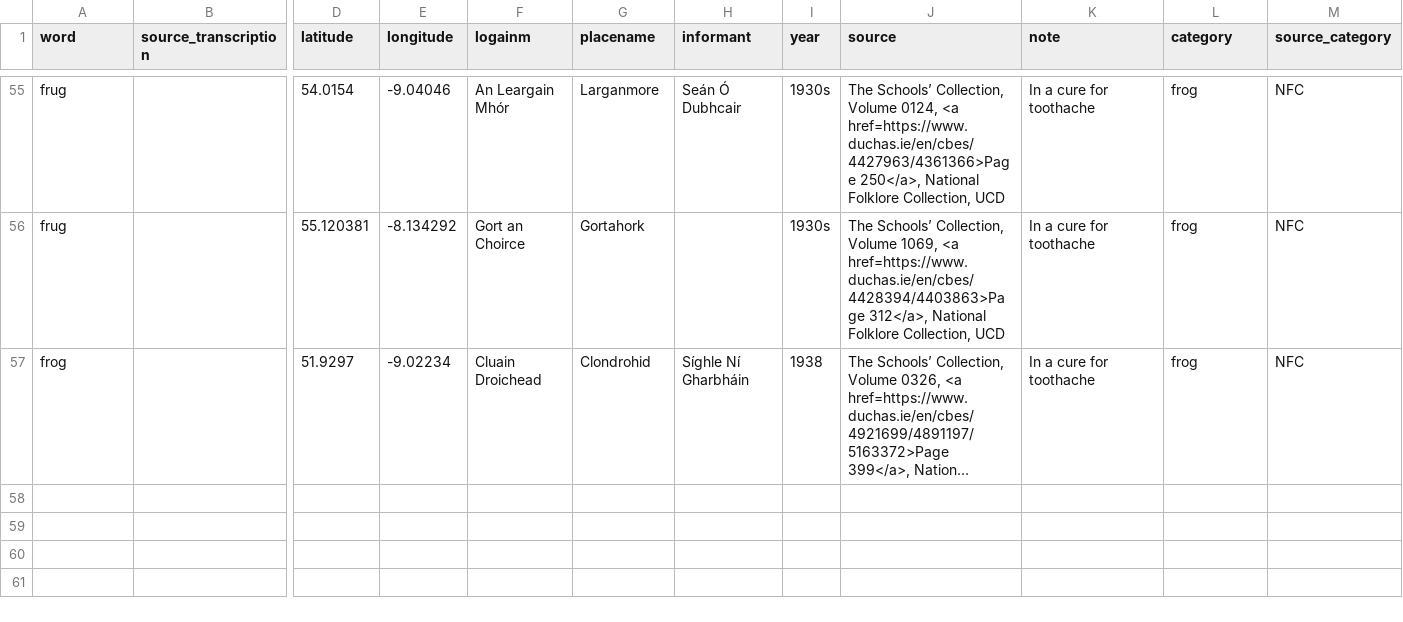
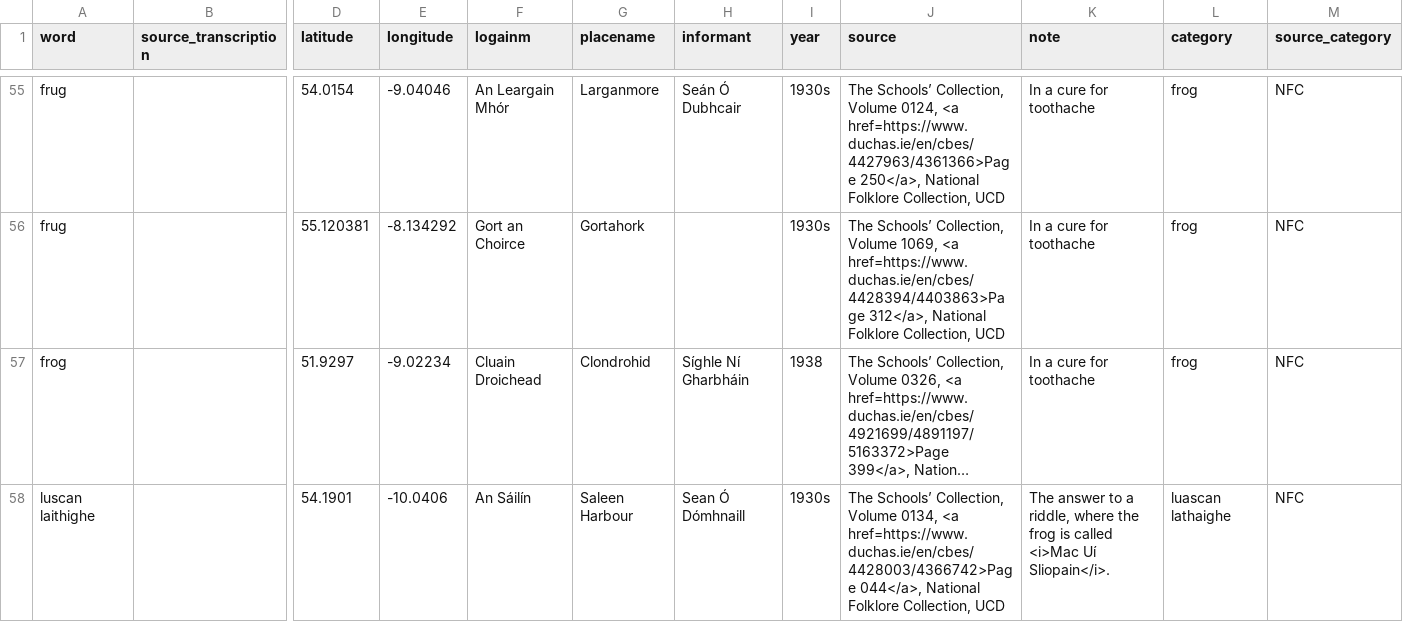
Before and after one commit to lochsh/mclaug, a CSV file: content/images/froganna/data.csv, drawn as a sheet; only a part is shown, gaps mark what is left out; long unchanged cells end in …; rows hold the shown columns only; the diff names each change by its address in the sheet, - before the commit and + after, or states it on an @@ line.

Commit message:
Add another luscan laithighe

```diff
--- a/content/images/froganna/data.csv
+++ b/content/images/froganna/data.csv
+row 58: luscan laithighe |  | 54.1901 | -10.0406 | An Sáilín | Saleen Harbour | Sean Ó Dómhnaill | 1930s | The Schools’ Collection, Volume 0134, <a href=https://www.duchas.ie/en/cbes/4428003/4366742>Page 044</a>, National Folklore Collection, UCD | The answer to a riddle, where the frog is called <i>Mac Uí Sliopain</i>. | luascan lathaighe | NFC
```
